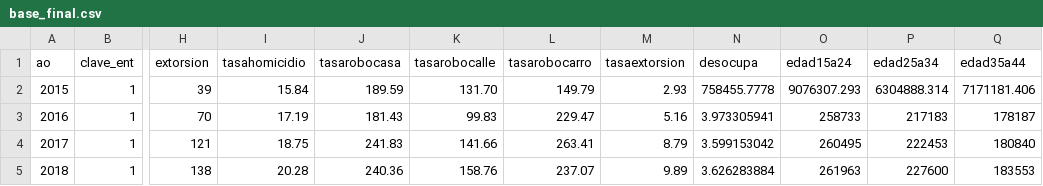
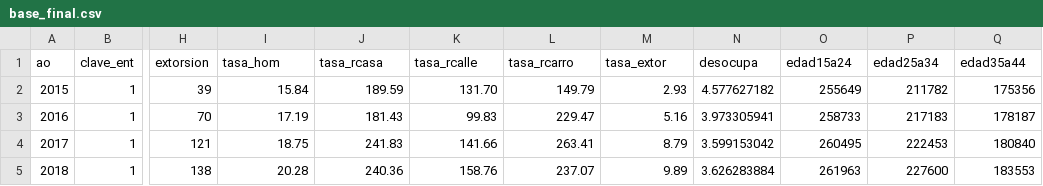
Before and after one commit to prope-2020-gh-classroom/practica-final-por-equipos-verano-2020-itam-JSOHE, a CSV file: base_final.csv, drawn as a sheet; only a part is shown, gaps mark what is left out; the diff names each change by its address in the sheet, - before the commit and + after, or states it on an @@ line.

Commit message:
Add files via upload
se corrige base_final para ciertas observaciones con valores equivocados

```diff
--- a/base_final.csv
+++ b/base_final.csv
-I1: tasahomicidio
+I1: tasa_hom
-J1: tasarobocasa
+J1: tasa_rcasa
-K1: tasarobocalle
+K1: tasa_rcalle
-L1: tasarobocarro
+L1: tasa_rcarro
-M1: tasaextorsion
+M1: tasa_extor
-N2 (desocupa): 758455.7778
+N2 (desocupa): 4.577627182
-O2 (edad15a24): 9076307.293
+O2 (edad15a24): 255649
-P2 (edad25a34): 6304888.314
+P2 (edad25a34): 211782
-Q2 (edad35a44): 7171181.406
+Q2 (edad35a44): 175356
```
